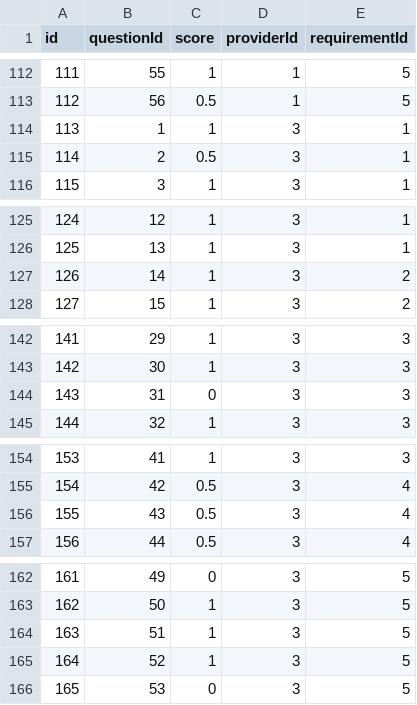
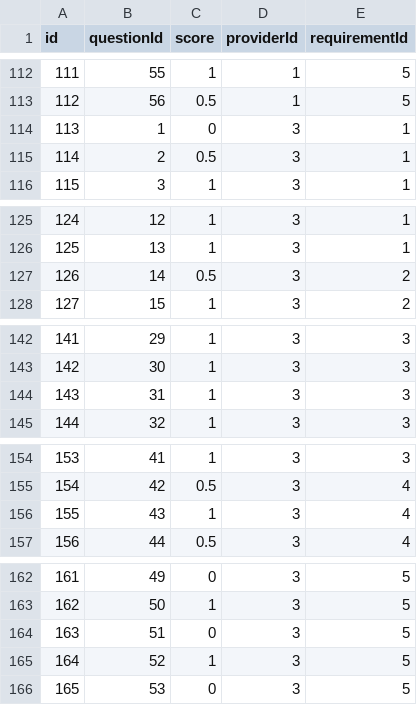
Before and after one commit to syedahsanalidev/c4i-system, a CSV file: src/csvs/evaluations.csv, drawn as a sheet; only a part is shown, gaps mark what is left out.

Commit message:
randomise 3rd provider

```diff
--- a/src/csvs/evaluations.csv
+++ b/src/csvs/evaluations.csv
@@ -113,3 +113,3 @@ id,questionId,score,providerId,requirementId
 112,56,0.5,1,5
-113,1,1,3,1
+113,1,0,3,1
 114,2,0.5,3,1
@@ -126,3 +126,3 @@ id,questionId,score,providerId,requirementId
 125,13,1,3,1
-126,14,1,3,2
+126,14,0.5,3,2
 127,15,1,3,2
@@ -143,3 +143,3 @@ id,questionId,score,providerId,requirementId
 142,30,1,3,3
-143,31,0,3,3
+143,31,1,3,3
 144,32,1,3,3
@@ -155,3 +155,3 @@ id,questionId,score,providerId,requirementId
 154,42,0.5,3,4
-155,43,0.5,3,4
+155,43,1,3,4
 156,44,0.5,3,4
@@ -163,3 +163,3 @@ id,questionId,score,providerId,requirementId
 162,50,1,3,5
-163,51,1,3,5
+163,51,0,3,5
 164,52,1,3,5
```
